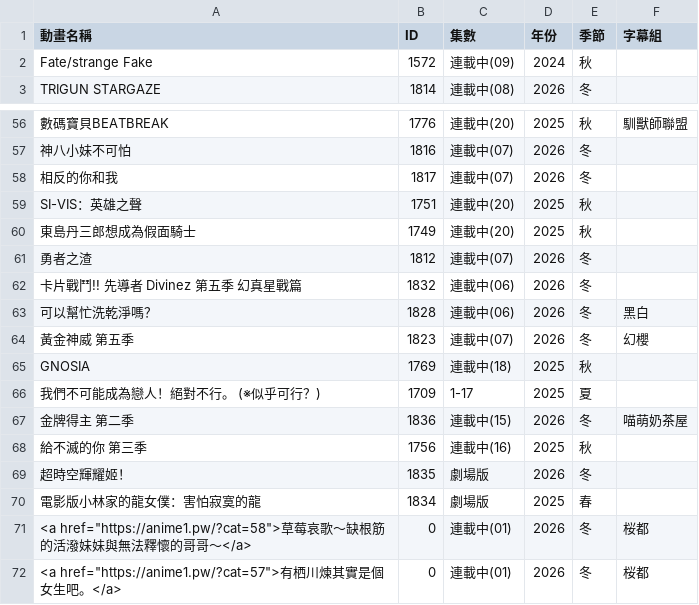
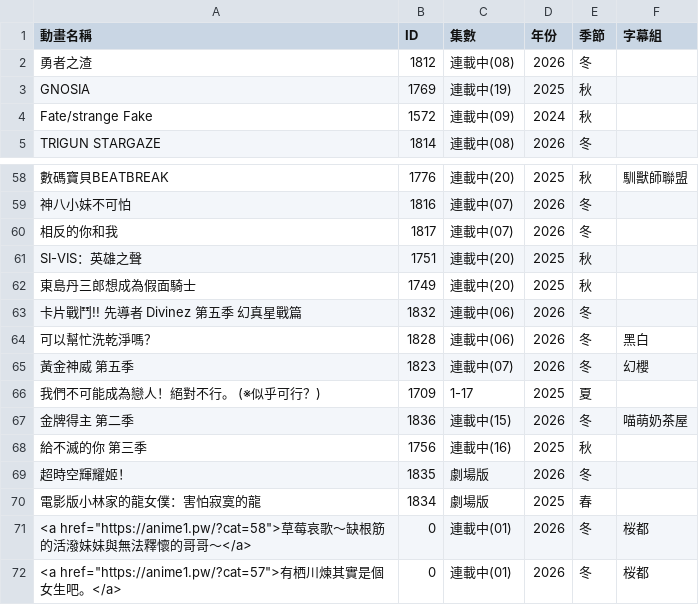
Before and after one commit to HeiTang/Anime1-Data, a CSV file: Anime1 List.csv, drawn as a sheet; only a part is shown, gaps mark what is left out.

Commit message:
Doc: Upgrade Anime1 List

```diff
--- a/Anime1 List.csv
+++ b/Anime1 List.csv
@@ -1,2 +1,4 @@
 動畫名稱,ID,集數,年份,季節,字幕組
+勇者之渣,1812,連載中(08),2026,冬,
+GNOSIA,1769,連載中(19),2025,秋,
 Fate/strange Fake,1572,連載中(09),2024,秋,
@@ -60,3 +62,2 @@ SI-VIS：英雄之聲,1751,連載中(20),2025,秋,
 東島丹三郎想成為假面騎士,1749,連載中(20),2025,秋,
-勇者之渣,1812,連載中(07),2026,冬,
 卡片戰鬥!! 先導者 Divinez 第五季 幻真星戰篇,1832,連載中(06),2026,冬,
@@ -64,3 +65,2 @@ SI-VIS：英雄之聲,1751,連載中(20),2025,秋,
 黃金神威 第五季,1823,連載中(07),2026,冬,幻櫻
-GNOSIA,1769,連載中(18),2025,秋,
 我們不可能成為戀人！絕對不行。 (※似乎可行？),1709,1-17,2025,夏,
```
Also changed, not shown: 1 other file.
